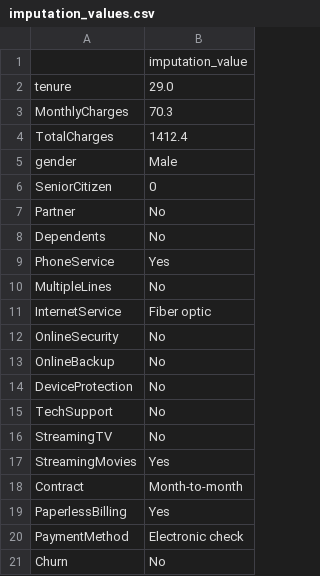
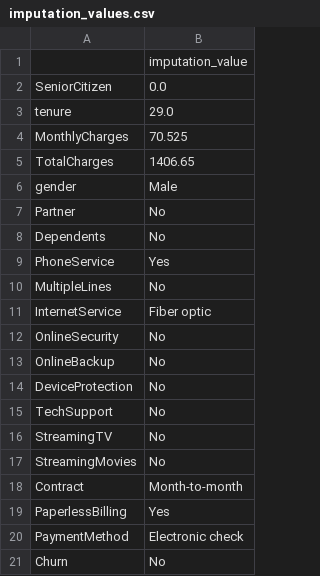
Before and after one commit to bhagyalaxmiai/my_project, a CSV file: source/ml/imputation_values.csv, drawn as a sheet.

```diff
--- a/source/ml/imputation_values.csv
+++ b/source/ml/imputation_values.csv
@@ -1,7 +1,7 @@
 ,imputation_value
+SeniorCitizen,0.0
 tenure,29.0
-MonthlyCharges,70.3
-TotalCharges,1412.4
+MonthlyCharges,70.525
+TotalCharges,1406.65
 gender,Male
-SeniorCitizen,0
 Partner,No
@@ -16,3 +16,3 @@ TechSupport,No
 StreamingTV,No
-StreamingMovies,Yes
+StreamingMovies,No
 Contract,Month-to-month
```
Also changed, not shown: source/ml/scaler_details.csv, 9 other files.
